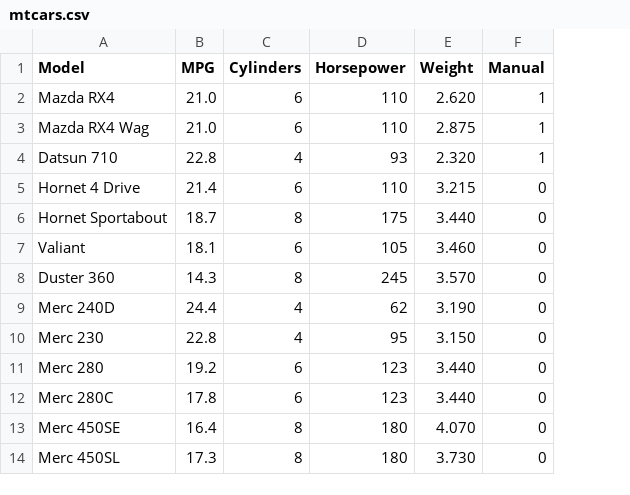
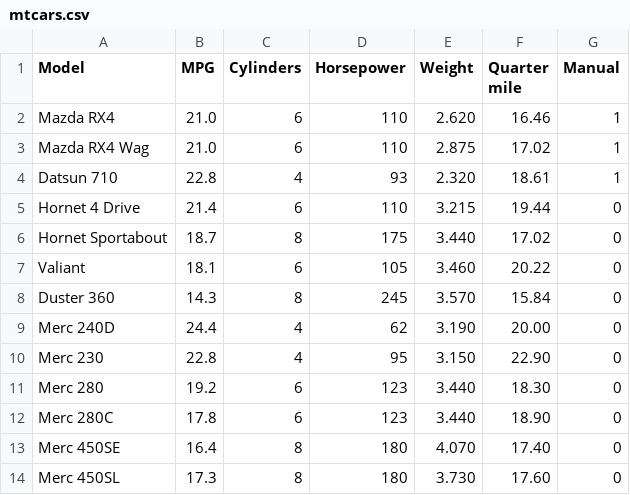
Before and after one commit to simbrain/simbrain, a CSV file: simulations/tables/mtcars.csv, drawn as a sheet; only a part is shown; the diff names each change by its address in the sheet, - before the commit and + after, or states it on an @@ line.

Commit message:
Adding an mtcars sim

```diff
--- a/simulations/tables/mtcars.csv
+++ b/simulations/tables/mtcars.csv
+column F (Quarter mile), rows 2-14: 16.46 | 17.02 | 18.61 | 19.44 | 17.02 | 20.22 | 15.84 | 20.00 | 22.90 | 18.30 | 18.90 | 17.40 | 17.60
```
Also changed, not shown: 2 other files.
